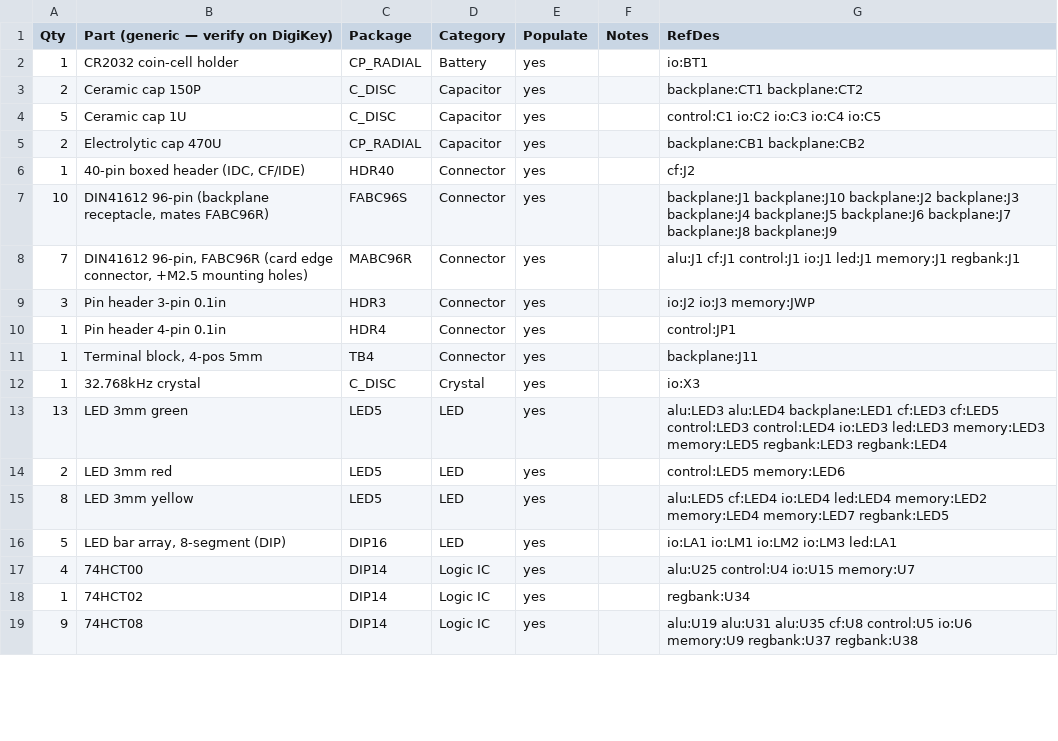
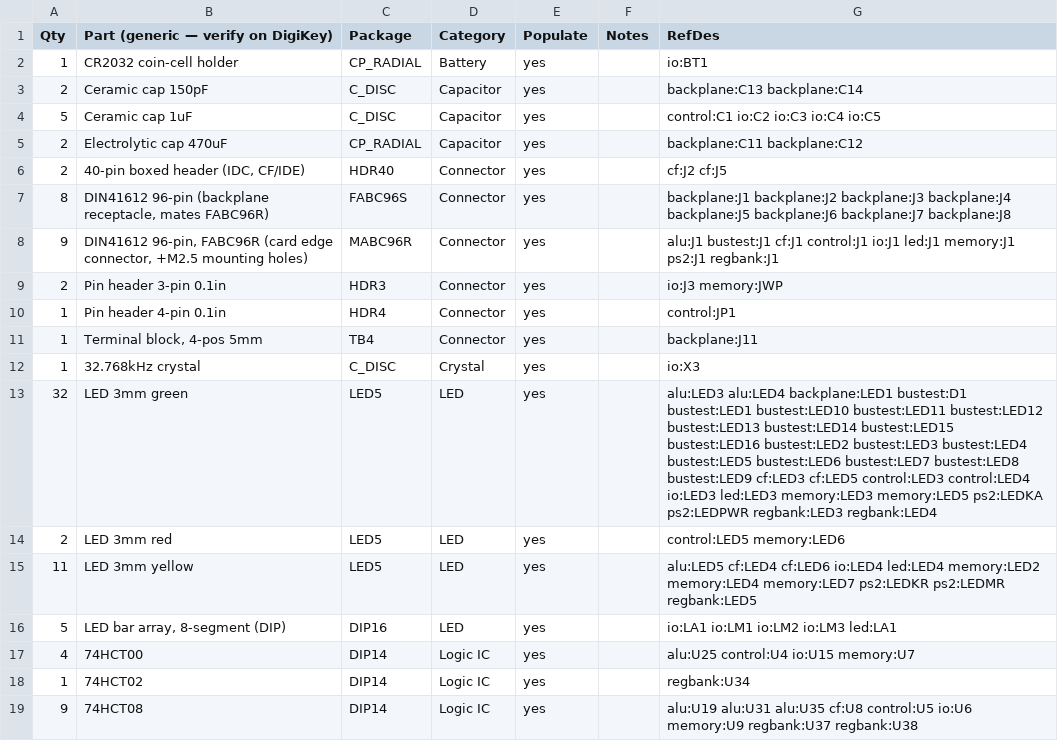
Before and after one commit to ksr/p8x, a CSV file: hardware/p8x-bom.csv, drawn as a sheet; only a part is shown; the diff covers the shown part only.

```diff
--- a/hardware/p8x-bom.csv
+++ b/hardware/p8x-bom.csv
@@ -2,9 +2,9 @@ Qty,Part (generic — verify on DigiKey),Package,Category,Populate,Notes,RefDes
 1,CR2032 coin-cell holder,CP_RADIAL,Battery,yes,,io:BT1
-2,Ceramic cap 150P,C_DISC,Capacitor,yes,,backplane:CT1 backplane:CT2
-5,Ceramic cap 1U,C_DISC,Capacitor,yes,,control:C1 io:C2 io:C3 io:C4 io:C5
-2,Electrolytic cap 470U,CP_RADIAL,Capacitor,yes,,backplane:CB1 backplane:CB2
-1,"40-pin boxed header (IDC, CF/IDE)",HDR40,Connector,yes,,cf:J2
-10,"DIN41612 96-pin (backplane receptacle, mates FABC96R)",FABC96S,Connector,yes,,backplane:J1 backplane:J10 backplane:J2 backplane:J3 backplane:J4 backplane:J5 backplane:J6 backplane:J7 backplane:J8 backplane:J9
-7,"DIN41612 96-pin, FABC96R (card edge connector, +M2.5 mounting holes)",MABC96R,Connector,yes,,alu:J1 cf:J1 control:J1 io:J1 led:J1 memory:J1 regbank:J1
-3,Pin header 3-pin 0.1in,HDR3,Connector,yes,,io:J2 io:J3 memory:JWP
+2,Ceramic cap 150pF,C_DISC,Capacitor,yes,,backplane:C13 backplane:C14
+5,Ceramic cap 1uF,C_DISC,Capacitor,yes,,control:C1 io:C2 io:C3 io:C4 io:C5
+2,Electrolytic cap 470uF,CP_RADIAL,Capacitor,yes,,backplane:C11 backplane:C12
+2,"40-pin boxed header (IDC, CF/IDE)",HDR40,Connector,yes,,cf:J2 cf:J5
+8,"DIN41612 96-pin (backplane receptacle, mates FABC96R)",FABC96S,Connector,yes,,backplane:J1 backplane:J2 backplane:J3 backplane:J4 backplane:J5 backplane:J6 backplane:J7 backplane:J8
+9,"DIN41612 96-pin, FABC96R (card edge connector, +M2.5 mounting holes)",MABC96R,Connector,yes,,alu:J1 bustest:J1 cf:J1 control:J1 io:J1 led:J1 memory:J1 ps2:J1 regbank:J1
+2,Pin header 3-pin 0.1in,HDR3,Connector,yes,,io:J3 memory:JWP
 1,Pin header 4-pin 0.1in,HDR4,Connector,yes,,control:JP1
@@ -12,5 +12,5 @@ Qty,Part (generic — verify on DigiKey),Package,Category,Populate,Notes,RefDes
 1,32.768kHz crystal,C_DISC,Crystal,yes,,io:X3
-13,LED 3mm green,LED5,LED,yes,,alu:LED3 alu:LED4 backplane:LED1 cf:LED3 cf:LED5 control:LED3 control:LED4 io:LED3 led:LED3 memory:LED3 memory:LED5 regbank:LED3 regbank:LED4
+32,LED 3mm green,LED5,LED,yes,,alu:LED3 alu:LED4 backplane:LED1 bustest:D1 bustest:LED1 bustest:LED10 bustest:LED11 bustest:LED12 bustest:LED13 bustest:LED14 bustest:LED15 bustest:LED16 bustest:LED2 bustest:LED3 bustest:LED4 bustest:LED5 bustest:LED6 bustest:LED7 bustest:LED8 bustest:LED9 cf:LED3 cf:LED5 control:LED3 control:LED4 io:LED3 led:LED3 memory:LED3 memory:LED5 ps2:LEDKA ps2:LEDPWR regbank:LED3 regbank:LED4
 2,LED 3mm red,LED5,LED,yes,,control:LED5 memory:LED6
-8,LED 3mm yellow,LED5,LED,yes,,alu:LED5 cf:LED4 io:LED4 led:LED4 memory:LED2 memory:LED4 memory:LED7 regbank:LED5
+11,LED 3mm yellow,LED5,LED,yes,,alu:LED5 cf:LED4 cf:LED6 io:LED4 led:LED4 memory:LED2 memory:LED4 memory:LED7 ps2:LEDKR ps2:LEDMR regbank:LED5
 5,"LED bar array, 8-segment (DIP)",DIP16,LED,yes,,io:LA1 io:LM1 io:LM2 io:LM3 led:LA1
```
Also changed, not shown: 18 added rows and 36 edited cells elsewhere in this file, 18 other files.
